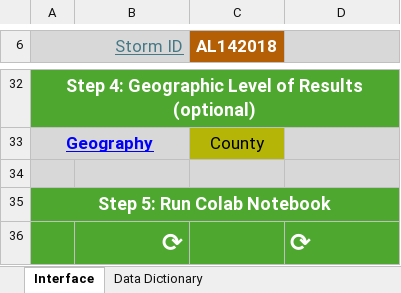
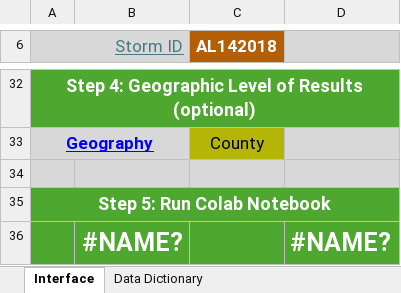
Before and after one commit to alexj11324/SSIT-Storm-Surge-Impact-Tool, an Excel workbook: data/ARC Storm Surge Shelter Demand.xlsx, sheet Interface, drawn as a sheet; only a part is shown, gaps mark what is left out; values as stored, in another font and other column widths than the file's, no borders; charts and pictures not drawn; removed rows and columns are numbered as before the commit, all else as after; the diff names each change by its address in the sheet, - before the commit and + after, or states it on an @@ line.

```diff
--- a/data/ARC Storm Surge Shelter Demand.xlsx (sheet Interface)
+++ b/data/ARC Storm Surge Shelter Demand.xlsx (sheet Interface)
-row 36:  | ⟳ |  | ⟳
+row 36:  | #NAME? |  | #NAME?
```
Also changed, not shown: charts or pictures, 1 other file.
